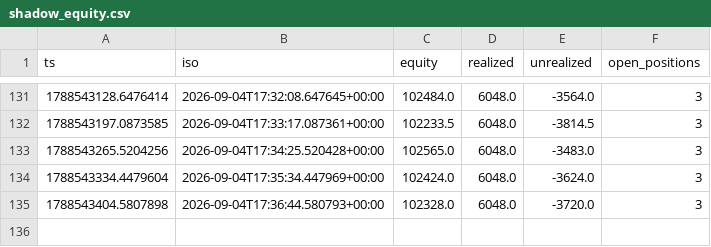
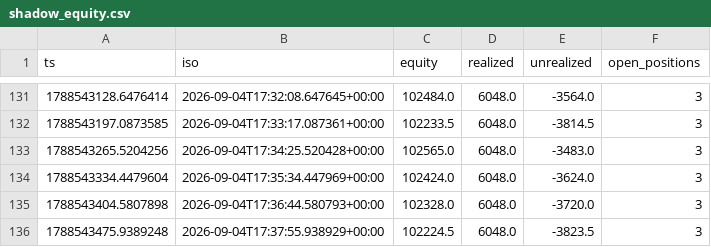
Before and after one commit to mtoenail/Worca, a CSV file: results/submission/shadow_equity.csv, drawn as a sheet; only a part is shown, gaps mark what is left out; the diff names each change by its address in the sheet, - before the commit and + after, or states it on an @@ line.

```diff
--- a/results/submission/shadow_equity.csv
+++ b/results/submission/shadow_equity.csv
+row 136: 1788543475.9389248 | 2026-09-04T17:37:55.938929+00:00 | 102224.5 | 6048.0 | -3823.5 | 3
```
Also changed, not shown: 3 other files.
